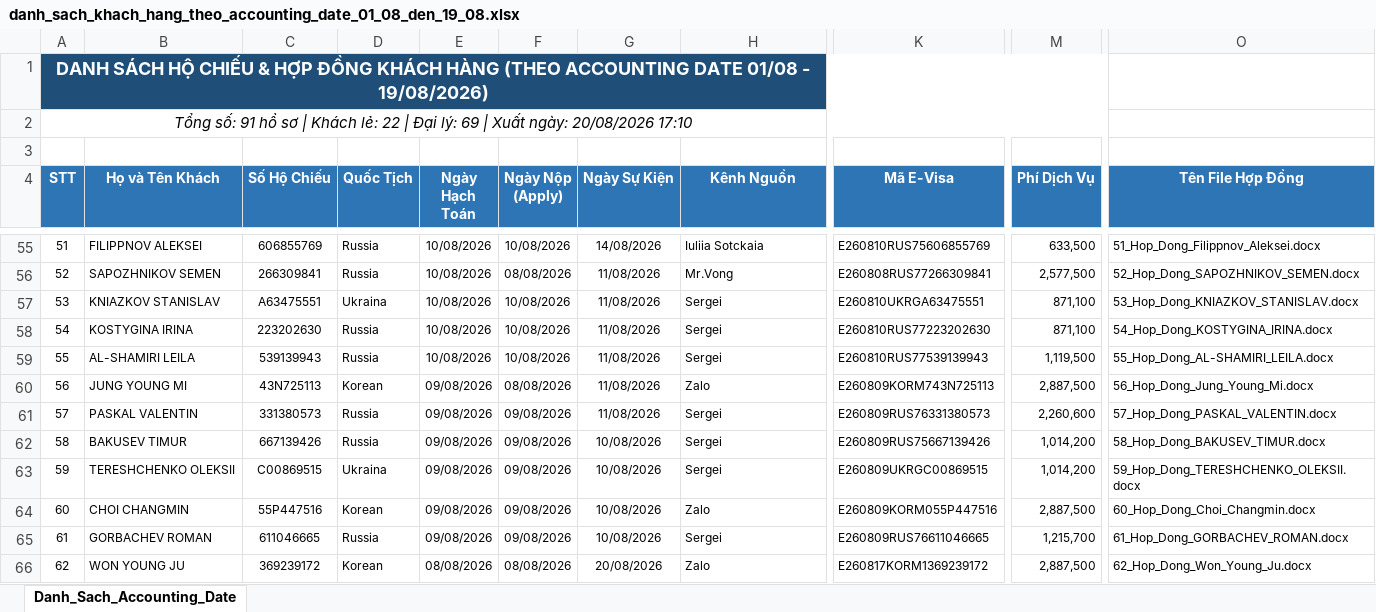
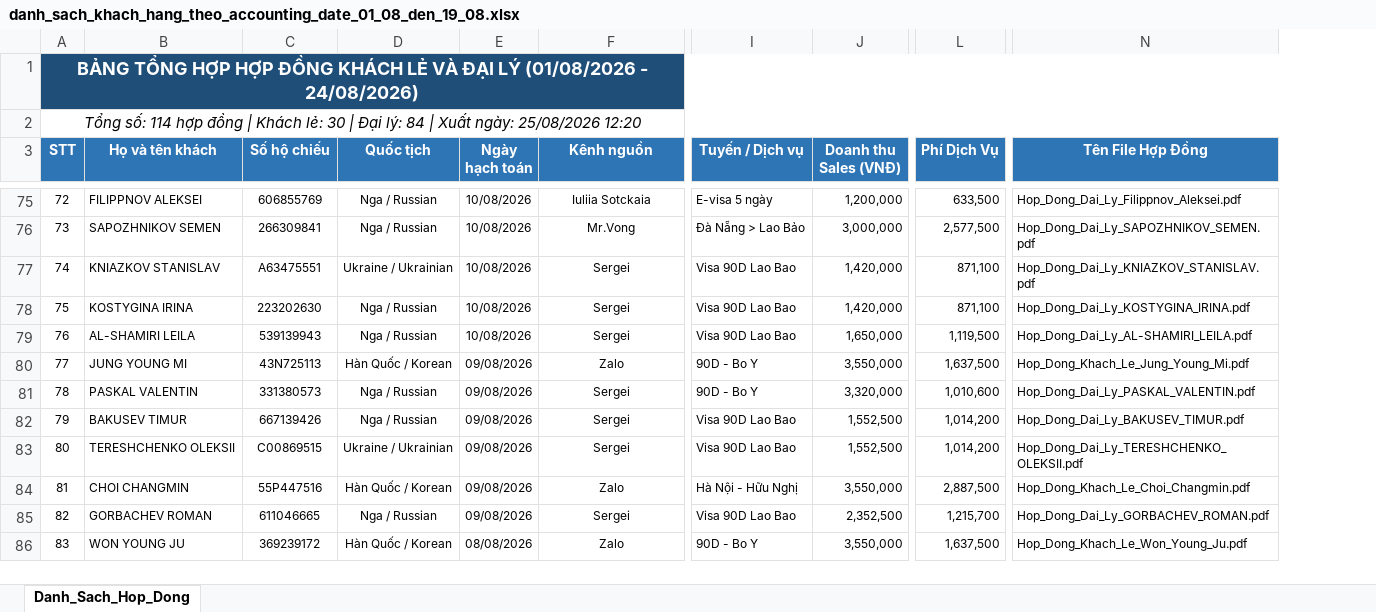
Before and after one commit to lyhoang280592-maker/chatbot-easytrip, an Excel workbook: danh_sach_khach_hang_theo_accounting_date_01_08_den_19_08.xlsx, sheet Danh_Sach_Hop_Dong, drawn as a sheet; only a part is shown, gaps mark what is left out; values as stored, in another font and other column widths than the file's, no borders; removed rows and columns are numbered as before the commit, all else as after; rows hold the shown columns only; the diff covers the shown part only; the diff names each change by its address in the sheet, - before the commit and + after, or states it on an @@ line.

```diff
--- a/danh_sach_khach_hang_theo_accounting_date_01_08_den_19_08.xlsx (sheet Danh_Sach_Hop_Dong)
+++ b/danh_sach_khach_hang_theo_accounting_date_01_08_den_19_08.xlsx (sheet Danh_Sach_Hop_Dong)
-sheet tab: Danh_Sach_Accounting_Date
+sheet tab: Danh_Sach_Hop_Dong
-column D (Quốc Tịch), rows 55-66: Russia | Russia | Ukraina | Russia | Russia | Korean | Russia | Russia | Ukraina | Korean | Russia | Korean
+column D (Quốc tịch), rows 75-86: Nga / Russian | Nga / Russian | Ukraine / Ukrainian | Nga / Russian | Nga / Russian | Hàn Quốc / Korean | Nga / Russian | Nga / Russian | Ukraine / Ukrainian | Hàn Quốc / Korean | Nga / Russian | Hàn Quốc / Korean
-column F (Ngày Nộp (Apply)), rows 55-66: 10/08/2026 | 08/08/2026 | 10/08/2026 | 10/08/2026 | 10/08/2026 | 08/08/2026 | 09/08/2026 | 09/08/2026 | 09/08/2026 | 09/08/2026 | 09/08/2026 | 08/08/2026
-column G (Ngày Sự Kiện), rows 55-66: 14/08/2026 | 11/08/2026 | 11/08/2026 | 11/08/2026 | 11/08/2026 | 11/08/2026 | 11/08/2026 | 10/08/2026 | 10/08/2026 | 10/08/2026 | 10/08/2026 | 20/08/2026
-column K (Mã E-Visa), rows 55-66: E260810RUS75606855769 | E260808RUS77266309841 | E260810UKRGA63475551 | E260810RUS77223202630 | E260810RUS77539139943 | E260809KORM743N725113 | E260809RUS76331380573 | E260809RUS75667139426 | E260809UKRGC00869515 | E260809KORM055P447516 | E260809RUS76611046665 | E260817KORM1369239172
+column I (Tuyến / Dịch vụ), rows 75-86: E-visa 5 ngày | Đà Nẵng > Lao Bảo | Visa 90D Lao Bao | Visa 90D Lao Bao | Visa 90D Lao Bao | 90D - Bo Y | 90D - Bo Y | Visa 90D Lao Bao | Visa 90D Lao Bao | Hà Nội - Hữu Nghị | Visa 90D Lao Bao | 90D - Bo Y
+column J (Doanh thu Sales (VNĐ)), rows 75-86: 1,200,000 | 3,000,000 | 1,420,000 | 1,420,000 | 1,650,000 | 3,550,000 | 3,320,000 | 1,552,500 | 1,552,500 | 3,550,000 | 2,352,500 | 3,550,000
@@ column A (STT) renumbered from row 1 down @@
-A1:N1 merged
+A1:N1 merged
-A2:N2 merged
+A2:N2 merged
-row 3: (empty)
-B3: Họ và Tên Khách
+B3: Họ và tên khách
-C3: Số Hộ Chiếu
+C3: Số hộ chiếu
-E3: Ngày Hạch Toán
+E3: Ngày hạch toán
-F3: Kênh Nguồn
+F3: Kênh nguồn
-F75:F86 alignment: left
+F75:F86 alignment: center
-N75 (Tên File Hợp Đồng): 51_Hop_Dong_Filippnov_Aleksei.docx
+N75 (Tên File Hợp Đồng): Hop_Dong_Dai_Ly_Filippnov_Aleksei.pdf
-N76 (Tên File Hợp Đồng): 52_Hop_Dong_SAPOZHNIKOV_SEMEN.docx
+N76 (Tên File Hợp Đồng): Hop_Dong_Dai_Ly_SAPOZHNIKOV_SEMEN.pdf
-N77 (Tên File Hợp Đồng): 53_Hop_Dong_KNIAZKOV_STANISLAV.docx
+N77 (Tên File Hợp Đồng): Hop_Dong_Dai_Ly_KNIAZKOV_STANISLAV.pdf
-N78 (Tên File Hợp Đồng): 54_Hop_Dong_KOSTYGINA_IRINA.docx
+N78 (Tên File Hợp Đồng): Hop_Dong_Dai_Ly_KOSTYGINA_IRINA.pdf
-N79 (Tên File Hợp Đồng): 55_Hop_Dong_AL-SHAMIRI_LEILA.docx
+N79 (Tên File Hợp Đồng): Hop_Dong_Dai_Ly_AL-SHAMIRI_LEILA.pdf
-L80 (Phí Dịch Vụ): 2,887,500
+L80 (Phí Dịch Vụ): 1,637,500
-N80 (Tên File Hợp Đồng): 56_Hop_Dong_Jung_Young_Mi.docx
+N80 (Tên File Hợp Đồng): Hop_Dong_Khach_Le_Jung_Young_Mi.pdf
-L81 (Phí Dịch Vụ): 2,260,600
+L81 (Phí Dịch Vụ): 1,010,600
-N81 (Tên File Hợp Đồng): 57_Hop_Dong_PASKAL_VALENTIN.docx
+N81 (Tên File Hợp Đồng): Hop_Dong_Dai_Ly_PASKAL_VALENTIN.pdf
-N82 (Tên File Hợp Đồng): 58_Hop_Dong_BAKUSEV_TIMUR.docx
+N82 (Tên File Hợp Đồng): Hop_Dong_Dai_Ly_BAKUSEV_TIMUR.pdf
-N83 (Tên File Hợp Đồng): 59_Hop_Dong_TERESHCHENKO_OLEKSII.docx
+N83 (Tên File Hợp Đồng): Hop_Dong_Dai_Ly_TERESHCHENKO_OLEKSII.pdf
-N84 (Tên File Hợp Đồng): 60_Hop_Dong_Choi_Changmin.docx
+N84 (Tên File Hợp Đồng): Hop_Dong_Khach_Le_Choi_Changmin.pdf
-N85 (Tên File Hợp Đồng): 61_Hop_Dong_GORBACHEV_ROMAN.docx
+N85 (Tên File Hợp Đồng): Hop_Dong_Dai_Ly_GORBACHEV_ROMAN.pdf
-L86 (Phí Dịch Vụ): 2,887,500
+L86 (Phí Dịch Vụ): 1,637,500
-N86 (Tên File Hợp Đồng): 62_Hop_Dong_Won_Young_Ju.docx
+N86 (Tên File Hợp Đồng): Hop_Dong_Khach_Le_Won_Young_Ju.pdf
```
Also changed, not shown: 23 added rows, 109 edited cells and cell formats elsewhere in this sheet, 1 other file.
